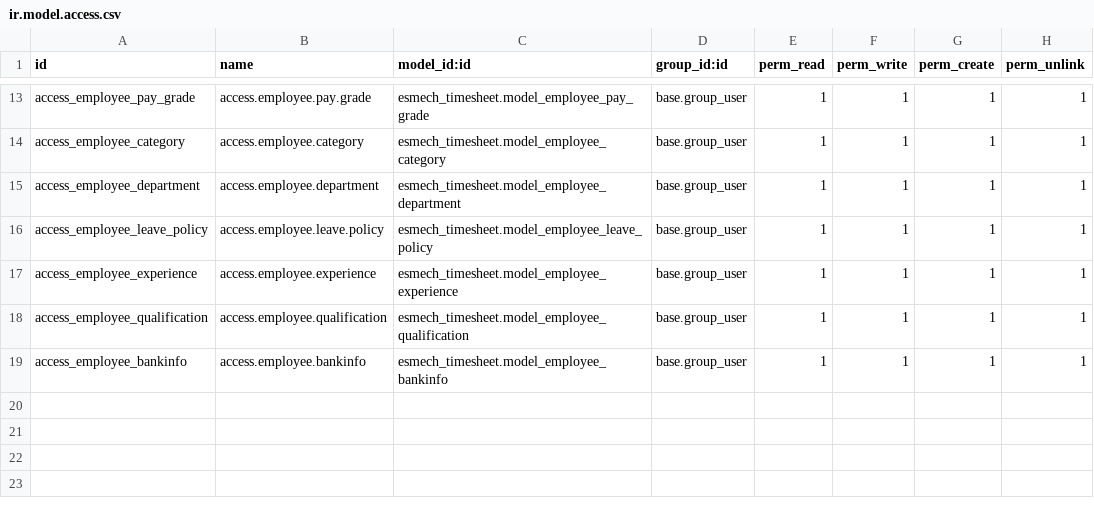
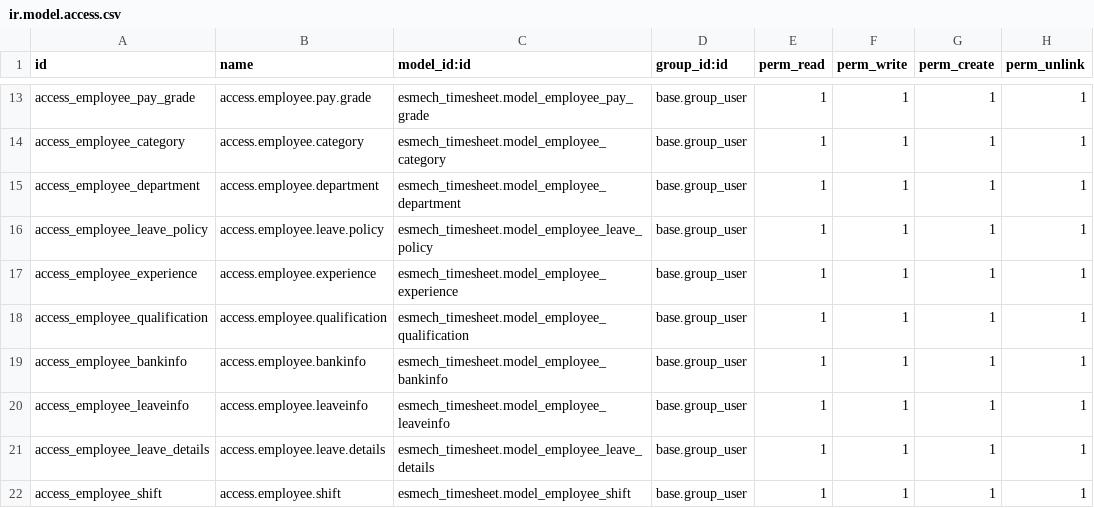
Before and after one commit to esmech-planetodoo/rahul, a CSV file: custom_addons/esmech_timesheet/security/ir.model.access.csv, drawn as a sheet; only a part is shown, gaps mark what is left out; the diff names each change by its address in the sheet, - before the commit and + after, or states it on an @@ line.

```diff
--- a/custom_addons/esmech_timesheet/security/ir.model.access.csv
+++ b/custom_addons/esmech_timesheet/security/ir.model.access.csv
+row 20: access_employee_leaveinfo | access.employee.leaveinfo | esmech_timesheet.model_employee_leaveinfo | base.group_user | 1 | 1 | 1 | 1
+row 21: access_employee_leave_details | access.employee.leave.details | esmech_timesheet.model_employee_leave_details | base.group_user | 1 | 1 | 1 | 1
+row 22: access_employee_shift | access.employee.shift | esmech_timesheet.model_employee_shift | base.group_user | 1 | 1 | 1 | 1
```
Also changed, not shown: 14 other files.
